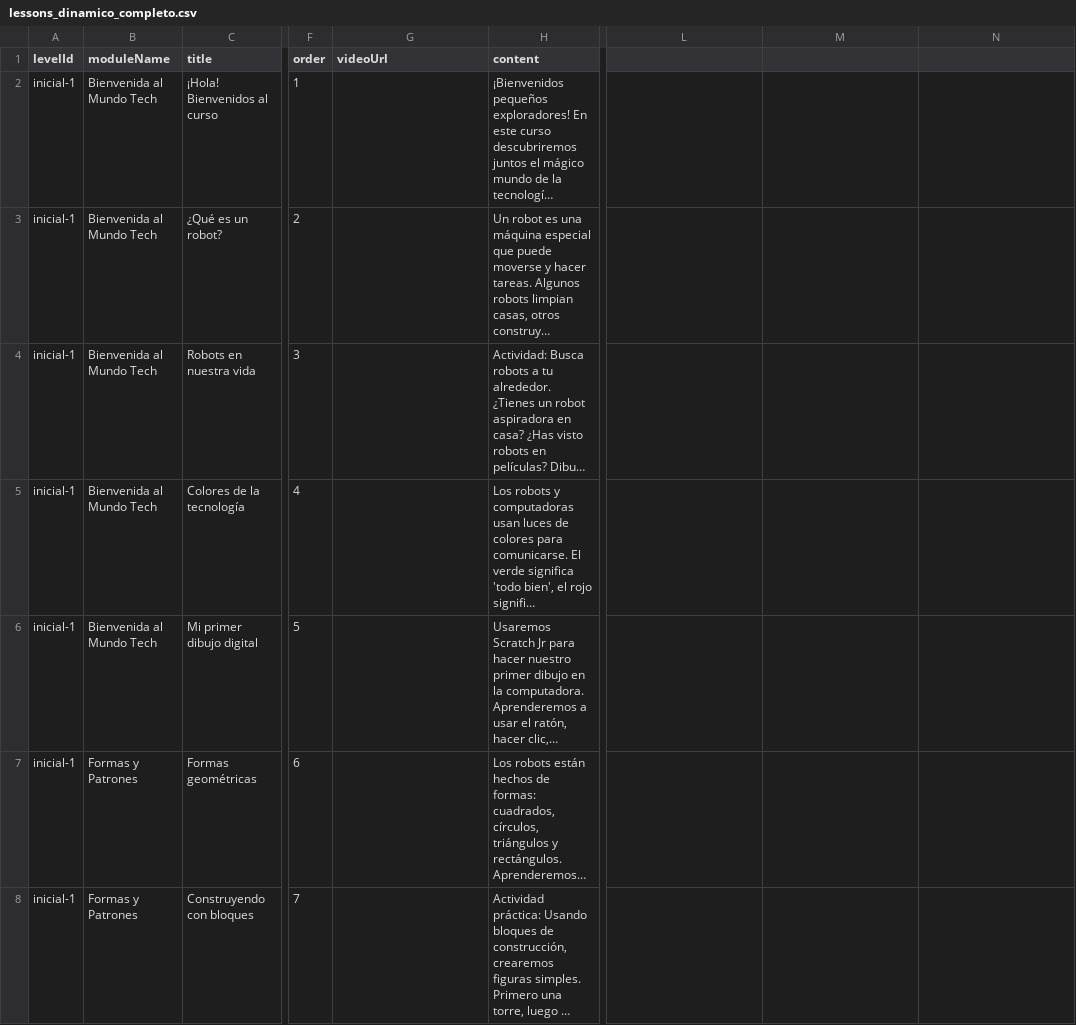
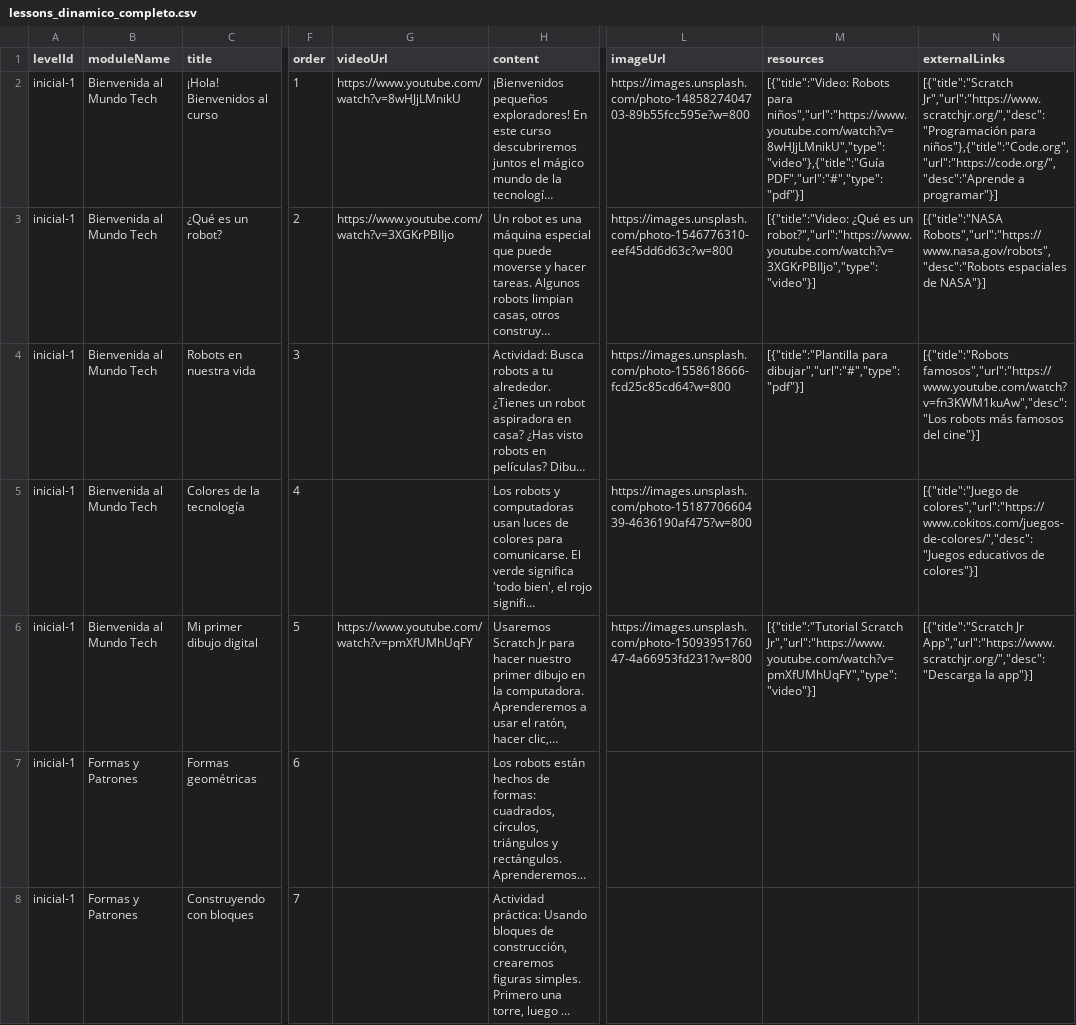
Before and after one commit to chaskibotslab/chaskibots-edu, a CSV file: airtable/lessons_dinamico_completo.csv, drawn as a sheet; only a part is shown, gaps mark what is left out; long unchanged cells end in …; the diff names each change by its address in the sheet, - before the commit and + after, or states it on an @@ line.

Commit message:
feat: Soporte para recursos multimedia - YouTube embebido, imágenes, enlaces externos

```diff
--- a/airtable/lessons_dinamico_completo.csv
+++ b/airtable/lessons_dinamico_completo.csv
-L1: (empty)
+L1: imageUrl
-M1: (empty)
+M1: resources
-N1: (empty)
+N1: externalLinks
-G2 (videoUrl): (empty)
+G2 (videoUrl): https://www.youtube.com/watch?v=8wHJjLMnikU
-L2 (imageUrl): (empty)
+L2 (imageUrl): https://images.unsplash.com/photo-1485827404703-89b55fcc595e?w=800
-M2 (resources): (empty)
+M2 (resources): [{"title":"Video: Robots para niños","url":"https://www.youtube.com/watch?v=8wHJjLMnikU","type":"video"},{"title":"Guía PDF","url":"#","type":"pdf"}]
-N2 (externalLinks): (empty)
+N2 (externalLinks): [{"title":"Scratch Jr","url":"https://www.scratchjr.org/","desc":"Programación para niños"},{"title":"Code.org","url":"https://code.org/","desc":"Aprende a programar"}]
-G3 (videoUrl): (empty)
+G3 (videoUrl): https://www.youtube.com/watch?v=3XGKrPBIIjo
-L3 (imageUrl): (empty)
+L3 (imageUrl): https://images.unsplash.com/photo-1546776310-eef45dd6d63c?w=800
-M3 (resources): (empty)
+M3 (resources): [{"title":"Video: ¿Qué es un robot?","url":"https://www.youtube.com/watch?v=3XGKrPBIIjo","type":"video"}]
-N3 (externalLinks): (empty)
+N3 (externalLinks): [{"title":"NASA Robots","url":"https://www.nasa.gov/robots","desc":"Robots espaciales de NASA"}]
-L4 (imageUrl): (empty)
+L4 (imageUrl): https://images.unsplash.com/photo-1558618666-fcd25c85cd64?w=800
-M4 (resources): (empty)
+M4 (resources): [{"title":"Plantilla para dibujar","url":"#","type":"pdf"}]
-N4 (externalLinks): (empty)
+N4 (externalLinks): [{"title":"Robots famosos","url":"https://www.youtube.com/watch?v=fn3KWM1kuAw","desc":"Los robots más famosos del cine"}]
-L5 (imageUrl): (empty)
+L5 (imageUrl): https://images.unsplash.com/photo-1518770660439-4636190af475?w=800
-N5 (externalLinks): (empty)
+N5 (externalLinks): [{"title":"Juego de colores","url":"https://www.cokitos.com/juegos-de-colores/","desc":"Juegos educativos de colores"}]
-G6 (videoUrl): (empty)
+G6 (videoUrl): https://www.youtube.com/watch?v=pmXfUMhUqFY
-L6 (imageUrl): (empty)
+L6 (imageUrl): https://images.unsplash.com/photo-1509395176047-4a66953fd231?w=800
-M6 (resources): (empty)
+M6 (resources): [{"title":"Tutorial Scratch Jr","url":"https://www.youtube.com/watch?v=pmXfUMhUqFY","type":"video"}]
-N6 (externalLinks): (empty)
+N6 (externalLinks): [{"title":"Scratch Jr App","url":"https://www.scratchjr.org/","desc":"Descarga la app"}]
```
Also changed, not shown: 1 other file.
